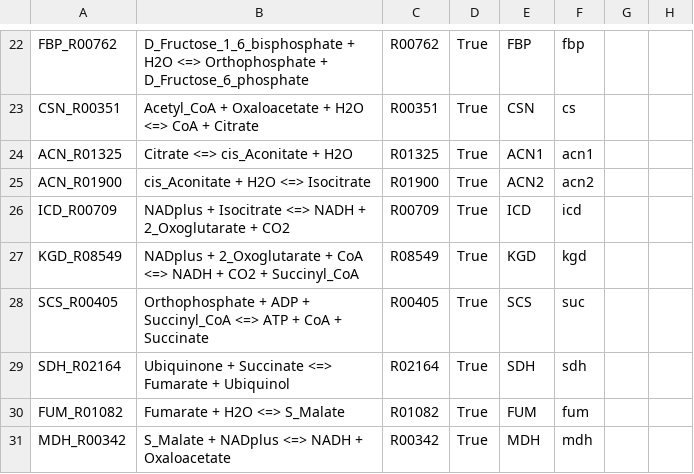
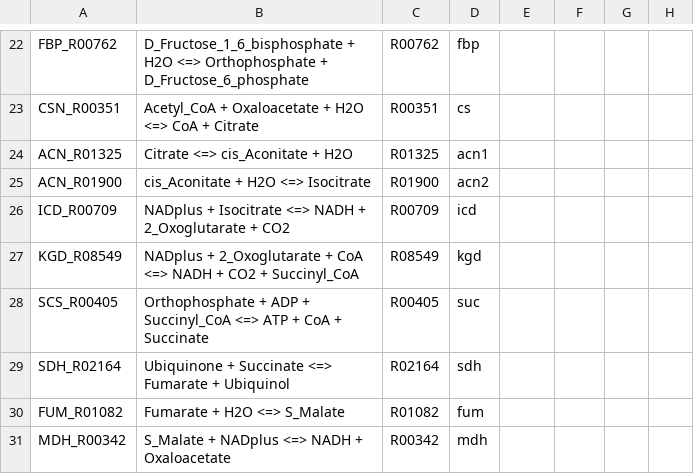
Before and after one commit to eladnoor/equilibrator, a TSV file: static/pathways/example_pathway_ecm.tsv, drawn as a sheet; only a part is shown, gaps mark what is left out; the diff covers the shown part only; the diff names each change by its address in the sheet, - before the commit and + after, or states it on an @@ line.

```diff
--- a/static/pathways/example_pathway_ecm.tsv
+++ b/static/pathways/example_pathway_ecm.tsv
-D22: True
+D22: fbp
-E22: FBP
+E22: (empty)
-F22: fbp
+F22: (empty)
-D23: True
+D23: cs
-E23: CSN
+E23: (empty)
-F23: cs
+F23: (empty)
-D24: True
+D24: acn1
-E24: ACN1
+E24: (empty)
-F24: acn1
+F24: (empty)
-D25: True
+D25: acn2
-E25: ACN2
+E25: (empty)
-F25: acn2
+F25: (empty)
-D26: True
+D26: icd
-E26: ICD
+E26: (empty)
-F26: icd
+F26: (empty)
-D27: True
+D27: kgd
-E27: KGD
+E27: (empty)
-F27: kgd
+F27: (empty)
-D28: True
+D28: suc
-E28: SCS
+E28: (empty)
-F28: suc
+F28: (empty)
-D29: True
+D29: sdh
-E29: SDH
+E29: (empty)
-F29: sdh
+F29: (empty)
-D30: True
+D30: fum
-E30: FUM
+E30: (empty)
-F30: fum
+F30: (empty)
-D31: True
+D31: mdh
-E31: MDH
+E31: (empty)
-F31: mdh
+F31: (empty)
```
Also changed, not shown: 63 edited cells elsewhere in this file, 8 other files.
